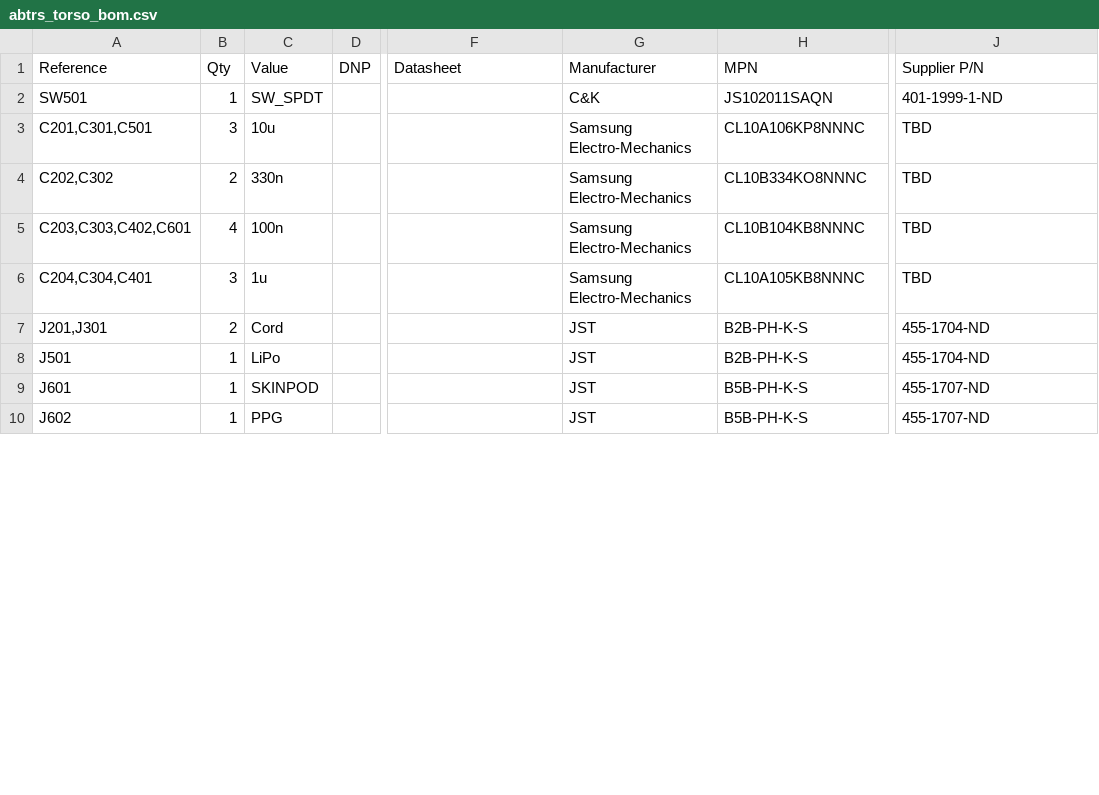
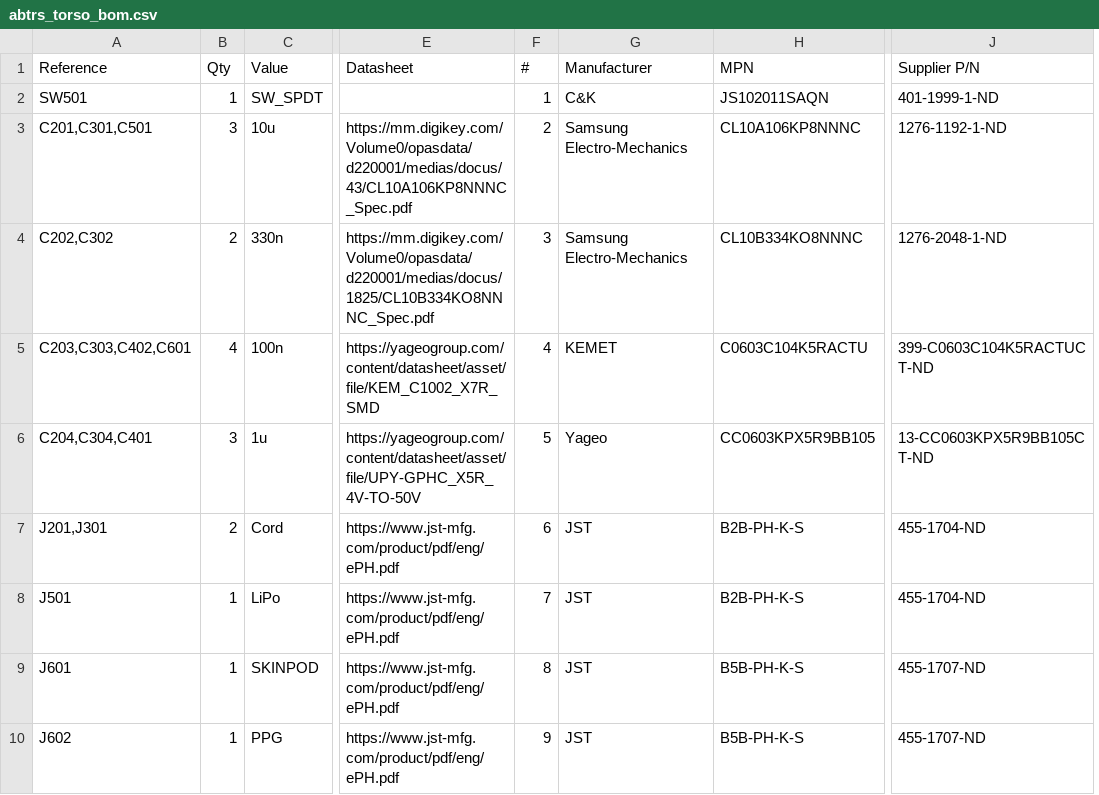
Before and after one commit to ARRR-Coen-Elec-490/docs, a CSV file: hardware-documentation/abtrs_torso/outputs/abtrs_torso_bom.csv, drawn as a sheet; only a part is shown, gaps mark what is left out; removed rows and columns are numbered as before the commit, all else as after; the diff covers the shown part only; the diff names each change by its address in the sheet, - before the commit and + after, or states it on an @@ line.

```diff
--- a/hardware-documentation/abtrs_torso/outputs/abtrs_torso_bom.csv
+++ b/hardware-documentation/abtrs_torso/outputs/abtrs_torso_bom.csv
-column D (DNP), empty
+column F (#), rows 2-10: 1 | 2 | 3 | 4 | 5 | 6 | 7 | 8 | 9
-E3 (Datasheet): (empty)
+E3 (Datasheet): https://mm.digikey.com/Volume0/opasdata/d220001/medias/docus/43/CL10A106KP8NNNC_Spec.pdf
-J3 (Supplier P/N): TBD
+J3 (Supplier P/N): 1276-1192-1-ND
-E4 (Datasheet): (empty)
+E4 (Datasheet): https://mm.digikey.com/Volume0/opasdata/d220001/medias/docus/1825/CL10B334KO8NNNC_Spec.pdf
-J4 (Supplier P/N): TBD
+J4 (Supplier P/N): 1276-2048-1-ND
-E5 (Datasheet): (empty)
+E5 (Datasheet): https://yageogroup.com/content/datasheet/asset/file/KEM_C1002_X7R_SMD
-G5 (Manufacturer): Samsung Electro-Mechanics
+G5 (Manufacturer): KEMET
-H5 (MPN): CL10B104KB8NNNC
+H5 (MPN): C0603C104K5RACTU
-J5 (Supplier P/N): TBD
+J5 (Supplier P/N): 399-C0603C104K5RACTUCT-ND
-E6 (Datasheet): (empty)
+E6 (Datasheet): https://yageogroup.com/content/datasheet/asset/file/UPY-GPHC_X5R_4V-TO-50V
-G6 (Manufacturer): Samsung Electro-Mechanics
+G6 (Manufacturer): Yageo
-H6 (MPN): CL10A105KB8NNNC
+H6 (MPN): CC0603KPX5R9BB105
-J6 (Supplier P/N): TBD
+J6 (Supplier P/N): 13-CC0603KPX5R9BB105CT-ND
-E7:E10 (Datasheet): (empty)
+E7:E10 (Datasheet): https://www.jst-mfg.com/product/pdf/eng/ePH.pdf
```
Also changed, not shown: 21 edited cells elsewhere in this file, 2 other files.
